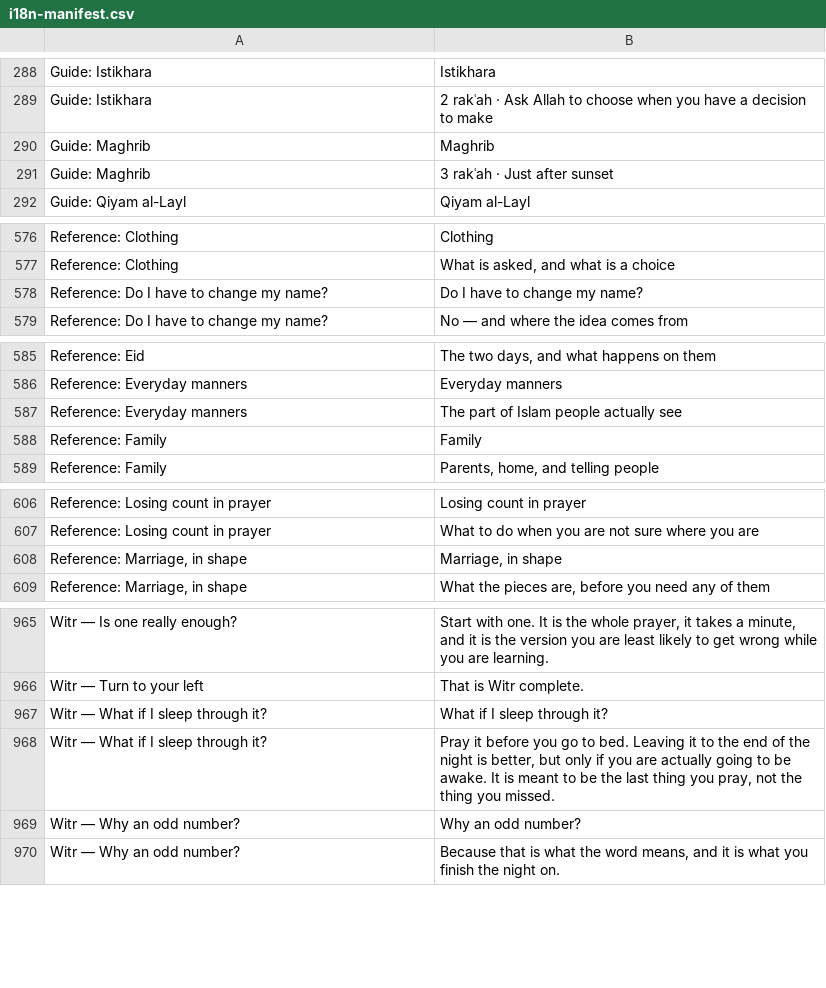
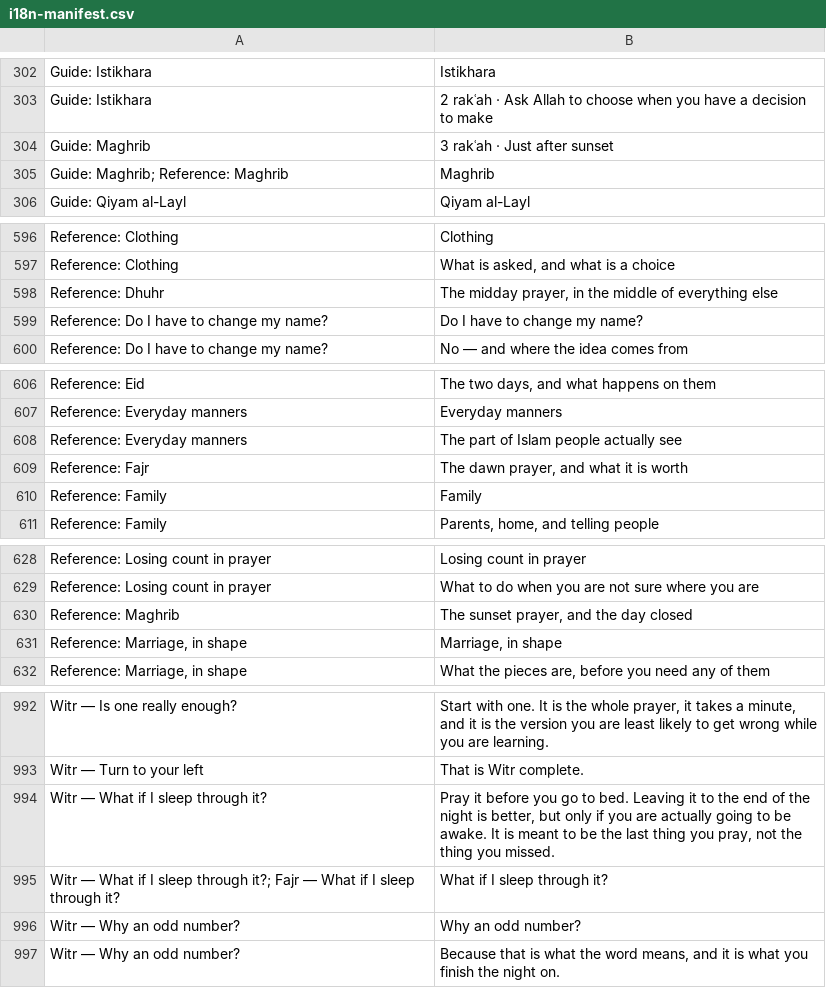
Before and after one commit to ikamand/new-muslim-guide, a CSV file: docs/i18n-manifest.csv, drawn as a sheet; only a part is shown, gaps mark what is left out; removed rows and columns are numbered as before the commit, all else as after; the diff covers the shown part only; the diff names each change by its address in the sheet, - before the commit and + after, or states it on an @@ line.

```diff
--- a/docs/i18n-manifest.csv
+++ b/docs/i18n-manifest.csv
-row 290: Guide: Maghrib | Maghrib
+row 305: Guide: Maghrib; Reference: Maghrib | Maghrib
+row 598: Reference: Dhuhr | The midday prayer, in the middle of everything else
+row 609: Reference: Fajr | The dawn prayer, and what it is worth
+row 630: Reference: Maghrib | The sunset prayer, and the day closed
-row 967: Witr — What if I sleep through it? | What if I sleep through it?
+row 995: Witr — What if I sleep through it?; Fajr — What if I sleep through it? | What if I sleep through it?
```
Also changed, not shown: 34 added rows and 3 removed rows elsewhere in this file, 8 other files.
